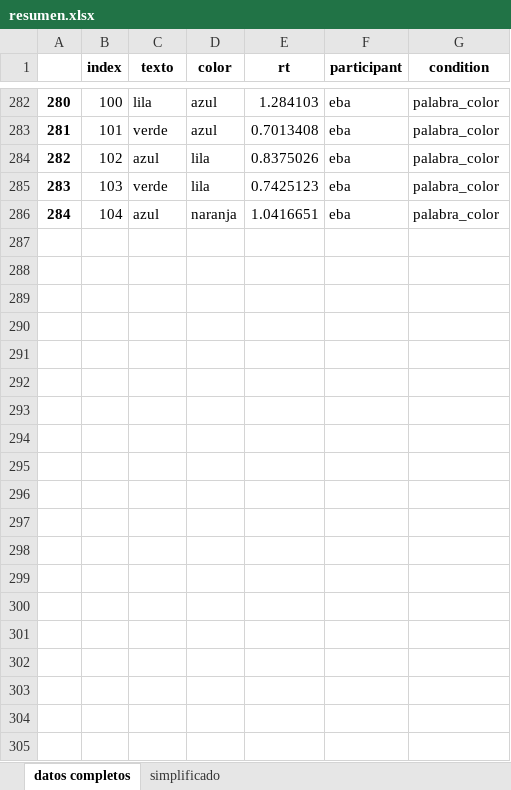
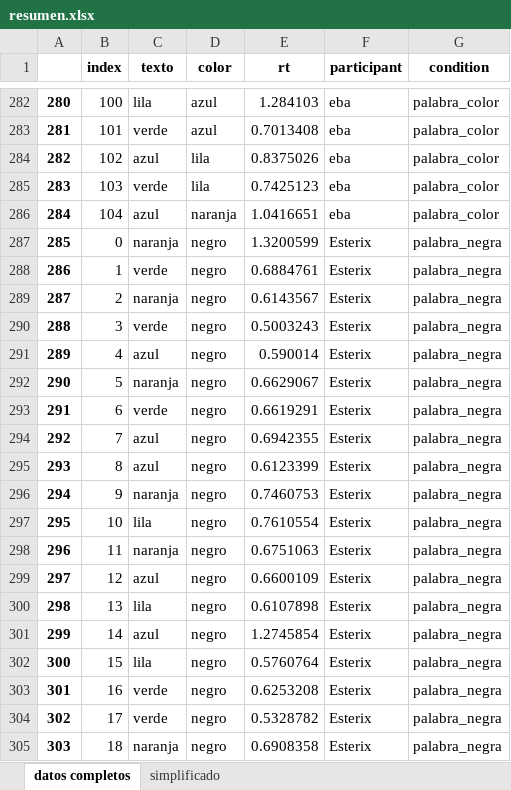
Before and after one commit to davidbestue/OpenBrains, an Excel workbook: Stroop/data/resumen.xlsx, sheet datos completos, drawn as a sheet; only a part is shown, gaps mark what is left out; values as stored, in another font and other column widths than the file's, no borders; the diff covers the shown part only; the diff names each change by its address in the sheet, - before the commit and + after, or states it on an @@ line.

```diff
--- a/Stroop/data/resumen.xlsx (sheet datos completos)
+++ b/Stroop/data/resumen.xlsx (sheet datos completos)
+row 287: 285 | 0 | naranja | negro | 1.3200599 | Esterix | palabra_negra
+row 288: 286 | 1 | verde | negro | 0.6884761 | Esterix | palabra_negra
+row 289: 287 | 2 | naranja | negro | 0.6143567 | Esterix | palabra_negra
+row 290: 288 | 3 | verde | negro | 0.5003243 | Esterix | palabra_negra
+row 291: 289 | 4 | azul | negro | 0.590014 | Esterix | palabra_negra
+row 292: 290 | 5 | naranja | negro | 0.6629067 | Esterix | palabra_negra
+row 293: 291 | 6 | verde | negro | 0.6619291 | Esterix | palabra_negra
+row 294: 292 | 7 | azul | negro | 0.6942355 | Esterix | palabra_negra
+row 295: 293 | 8 | azul | negro | 0.6123399 | Esterix | palabra_negra
+row 296: 294 | 9 | naranja | negro | 0.7460753 | Esterix | palabra_negra
+row 297: 295 | 10 | lila | negro | 0.7610554 | Esterix | palabra_negra
+row 298: 296 | 11 | naranja | negro | 0.6751063 | Esterix | palabra_negra
+row 299: 297 | 12 | azul | negro | 0.6600109 | Esterix | palabra_negra
+row 300: 298 | 13 | lila | negro | 0.6107898 | Esterix | palabra_negra
+row 301: 299 | 14 | azul | negro | 1.2745854 | Esterix | palabra_negra
+row 302: 300 | 15 | lila | negro | 0.5760764 | Esterix | palabra_negra
+row 303: 301 | 16 | verde | negro | 0.6253208 | Esterix | palabra_negra
+row 304: 302 | 17 | verde | negro | 0.5328782 | Esterix | palabra_negra
+row 305: 303 | 18 | naranja | negro | 0.6908358 | Esterix | palabra_negra
```
Also changed, not shown: 86 added rows elsewhere in this sheet, sheet simplificado, 6 other files.
